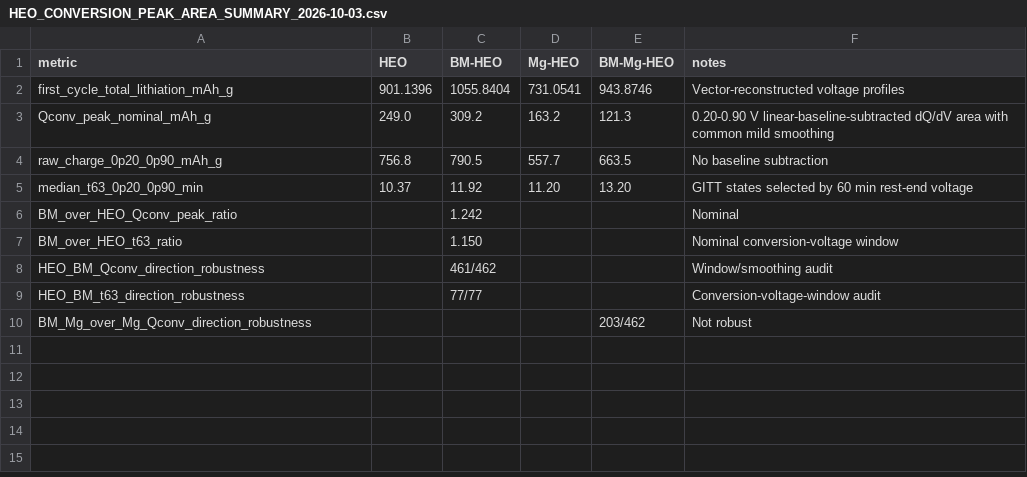
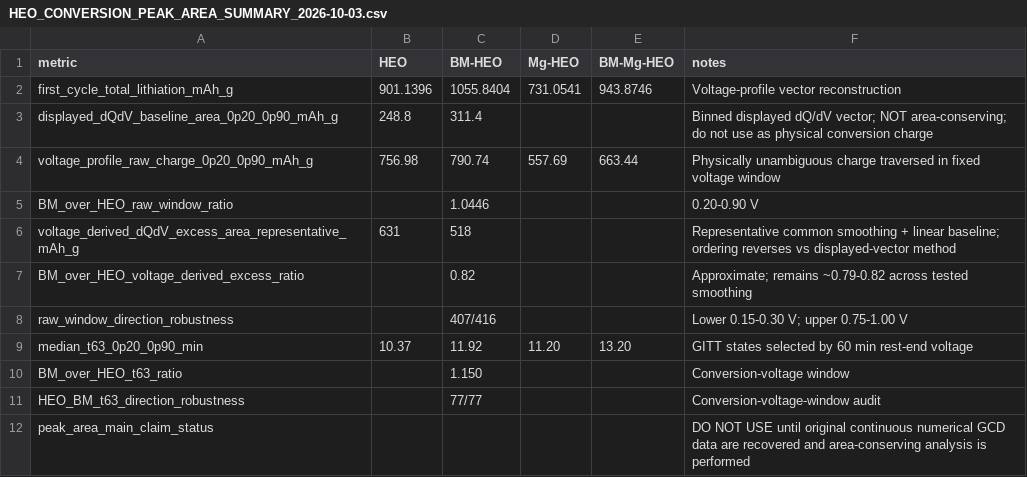
Before and after one commit to tyoon-lab/HEO, a CSV file: modeling/HEO_CONVERSION_PEAK_AREA_SUMMARY_2026-10-03.csv, drawn as a sheet.

Commit message:
Correct conversion peak area summary after area-conservation audit

```diff
--- a/modeling/HEO_CONVERSION_PEAK_AREA_SUMMARY_2026-10-03.csv
+++ b/modeling/HEO_CONVERSION_PEAK_AREA_SUMMARY_2026-10-03.csv
@@ -1,10 +1,12 @@
 metric,HEO,BM-HEO,Mg-HEO,BM-Mg-HEO,notes
-first_cycle_total_lithiation_mAh_g,901.1396,1055.8404,731.0541,943.8746,Vector-reconstructed voltage profiles
-Qconv_peak_nominal_mAh_g,249.0,309.2,163.2,121.3,0.20-0.90 V linear-baseline-subtracted dQ/dV area with common mild smoothing
-raw_charge_0p20_0p90_mAh_g,756.8,790.5,557.7,663.5,No baseline subtraction
+first_cycle_total_lithiation_mAh_g,901.1396,1055.8404,731.0541,943.8746,Voltage-profile vector reconstruction
+displayed_dQdV_baseline_area_0p20_0p90_mAh_g,248.8,311.4,,,Binned displayed dQ/dV vector; NOT area-conserving; do not use as physical conversion charge
+voltage_profile_raw_charge_0p20_0p90_mAh_g,756.98,790.74,557.69,663.44,Physically unambiguous charge traversed in fixed voltage window
+BM_over_HEO_raw_window_ratio,,1.0446,,,0.20-0.90 V
+voltage_derived_dQdV_excess_area_representative_mAh_g,631,518,,,Representative common smoothing + linear baseline; ordering reverses vs displayed-vector method
+BM_over_HEO_voltage_derived_excess_ratio,,0.82,,,Approximate; remains ~0.79-0.82 across tested smoothing
+raw_window_direction_robustness,,407/416,,,Lower 0.15-0.30 V; upper 0.75-1.00 V
 median_t63_0p20_0p90_min,10.37,11.92,11.20,13.20,GITT states selected by 60 min rest-end voltage
-BM_over_HEO_Qconv_peak_ratio,,1.242,,,Nominal
-BM_over_HEO_t63_ratio,,1.150,,,Nominal conversion-voltage window
-HEO_BM_Qconv_direction_robustness,,461/462,,,Window/smoothing audit
+BM_over_HEO_t63_ratio,,1.150,,,Conversion-voltage window
 HEO_BM_t63_direction_robustness,,77/77,,,Conversion-voltage-window audit
-BM_Mg_over_Mg_Qconv_direction_robustness,,,,203/462,Not robust
+peak_area_main_claim_status,,,,,DO NOT USE until original continuous numerical GCD data are recovered and area-conserving analysis is performed
```
